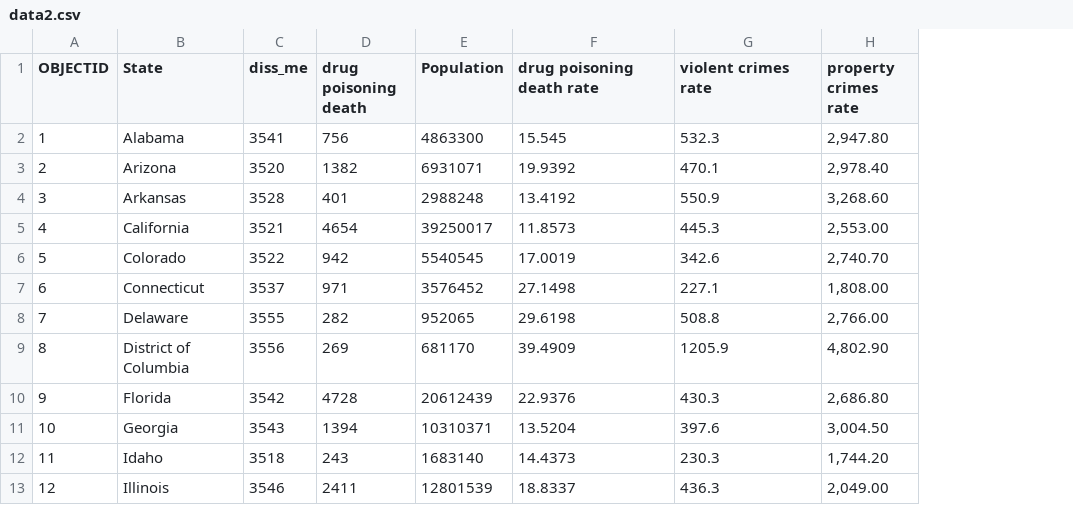
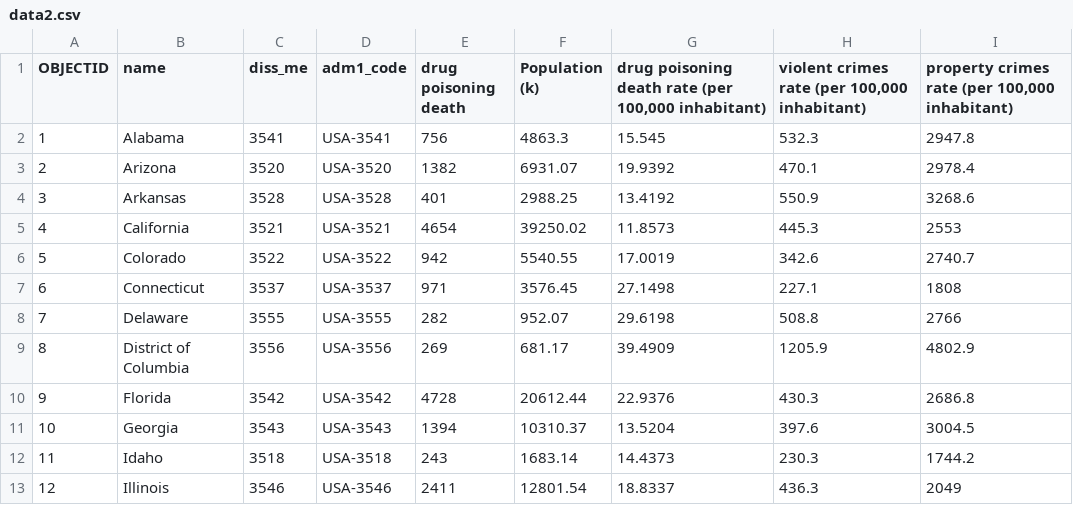
Before and after one commit to syq19950615/d3-coordinated-viz, a CSV file: d3-coordinated-viz/data/data2.csv, drawn as a sheet; only a part is shown; removed rows and columns are numbered as before the commit, all else as after; the diff names each change by its address in the sheet, - before the commit and + after, or states it on an @@ line.

```diff
--- a/d3-coordinated-viz/data/data2.csv
+++ b/d3-coordinated-viz/data/data2.csv
+column D (adm1_code), rows 2-13: USA-3541 | USA-3520 | USA-3528 | USA-3521 | USA-3522 | USA-3537 | USA-3555 | USA-3556 | USA-3542 | USA-3543 | USA-3518 | USA-3546
-column E (Population), rows 2-13: 4863300 | 6931071 | 2988248 | 39250017 | 5540545 | 3576452 | 952065 | 681170 | 20612439 | 10310371 | 1683140 | 12801539
+column F (Population (k)), rows 2-13: 4863.3 | 6931.07 | 2988.25 | 39250.02 | 5540.55 | 3576.45 | 952.07 | 681.17 | 20612.44 | 10310.37 | 1683.14 | 12801.54
-column H (property crimes rate), rows 2-13: 2,947.80 | 2,978.40 | 3,268.60 | 2,553.00 | 2,740.70 | 1,808.00 | 2,766.00 | 4,802.90 | 2,686.80 | 3,004.50 | 1,744.20 | 2,049.00
+column I, rows 1-13: property crimes rate (per 100,000 inhabitant) | 2947.8 | 2978.4 | 3268.6 | 2553 | 2740.7 | 1808 | 2766 | 4802.9 | 2686.8 | 3004.5 | 1744.2 | 2049
-B1: State
+B1: name
-G1: drug poisoning death rate
+G1: drug poisoning death rate (per 100,000 inhabitant)
-H1: violent crimes rate
+H1: violent crimes rate (per 100,000 inhabitant)
```
Also changed, not shown: 2 other files.
